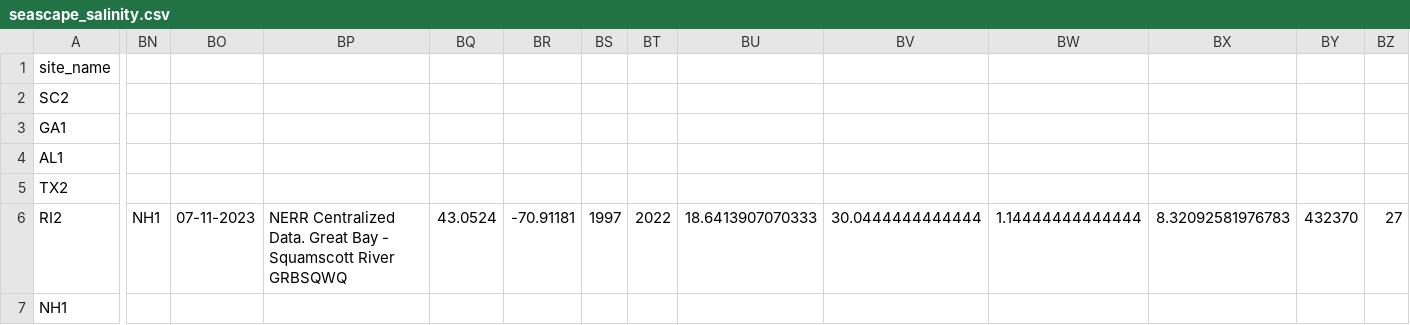
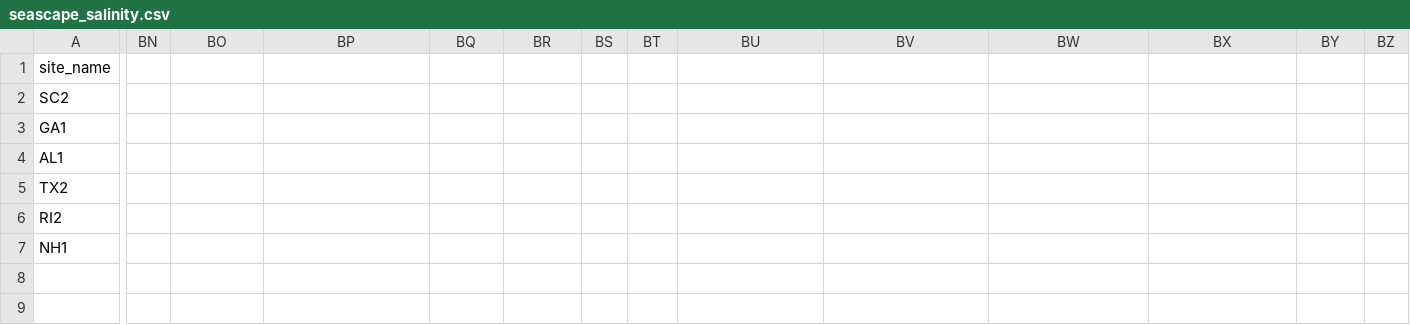
Before and after one commit to ModelValidationProgram/EasternOysterEnvData, a CSV file: 2022_SiteEnvironmentData/Seascape_Processed/seascape_salinity.csv, drawn as a sheet; only a part is shown, gaps mark what is left out; the diff covers the shown part only; the diff names each change by its address in the sheet, - before the commit and + after, or states it on an @@ line.

```diff
--- a/2022_SiteEnvironmentData/Seascape_Processed/seascape_salinity.csv
+++ b/2022_SiteEnvironmentData/Seascape_Processed/seascape_salinity.csv
-BN6: NH1
+BN6: (empty)
-BO6: 07-11-2023
+BO6: (empty)
-BP6: NERR Centralized Data. Great Bay - Squamscott River GRBSQWQ
+BP6: (empty)
-BQ6: 43.0524
+BQ6: (empty)
-BR6: -70.91181
+BR6: (empty)
-BS6: 1997
+BS6: (empty)
-BT6: 2022
+BT6: (empty)
-BU6: 18.6413907070333
+BU6: (empty)
-BV6: 30.0444444444444
+BV6: (empty)
-BW6: 1.14444444444444
+BW6: (empty)
-BX6: 8.32092581976783
+BX6: (empty)
-BY6: 432370
+BY6: (empty)
-BZ6: 27
+BZ6: (empty)
```
Also changed, not shown: 6 edited cells elsewhere in this file, 2022_SiteEnvironmentData/Seascape_Processed/seascape_temperature.csv, 1 other file.
